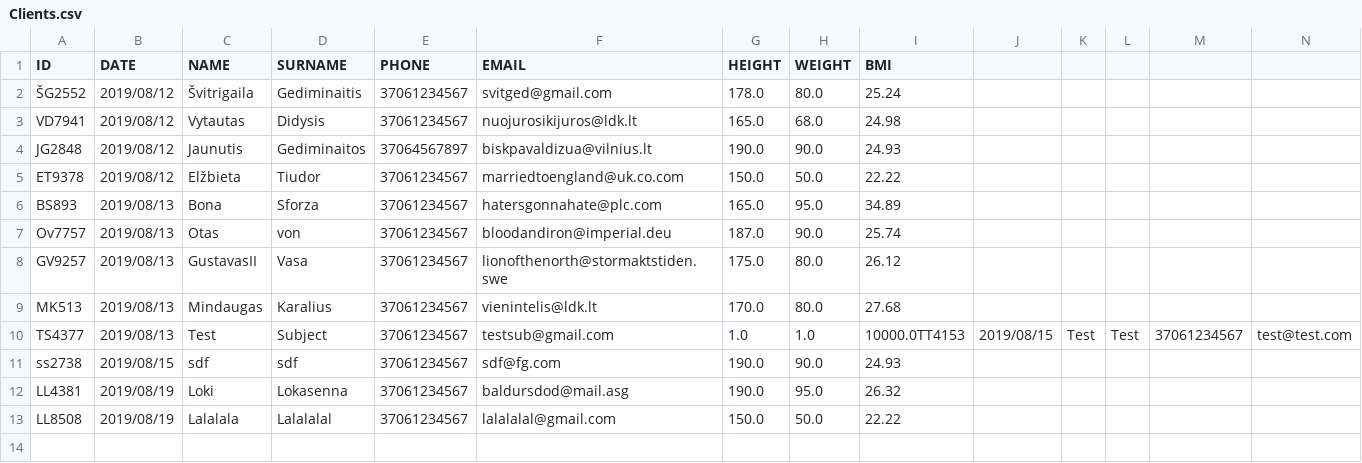
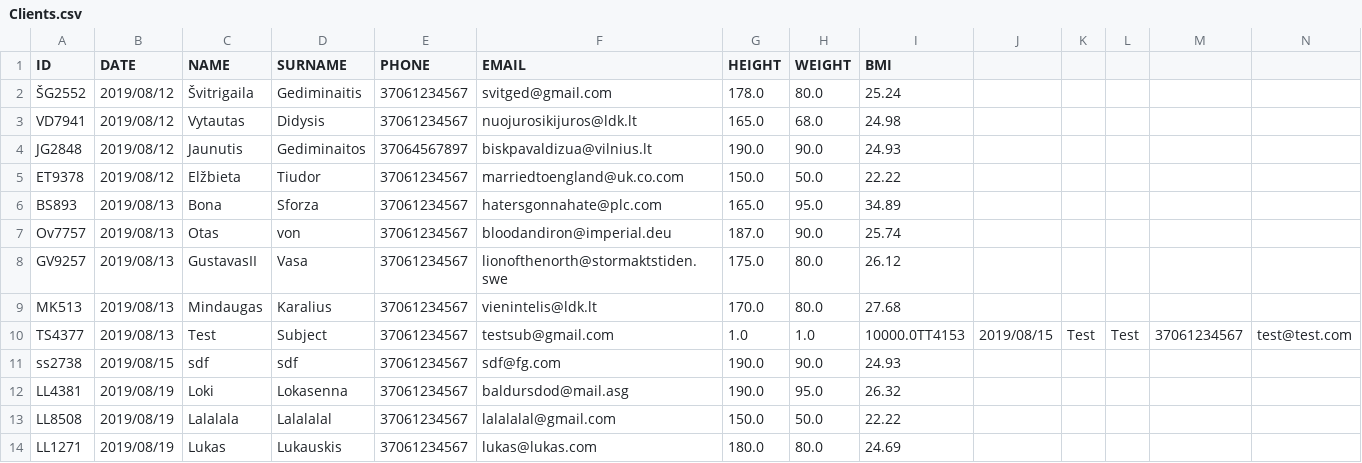
Before and after one commit to bti-java-program-students/Gym-project, a CSV file: All_Clients/Clients.csv, drawn as a sheet; only a part is shown; rows hold the shown columns only; the diff names each change by its address in the sheet, - before the commit and + after, or states it on an @@ line.

```diff
--- a/All_Clients/Clients.csv
+++ b/All_Clients/Clients.csv
+row 14: LL1271 | 2019/08/19 | Lukas | Lukauskis | 37061234567 | lukas@lukas.com | 180.0 | 80.0 | 24.69
```
Also changed, not shown: 15 other files.
